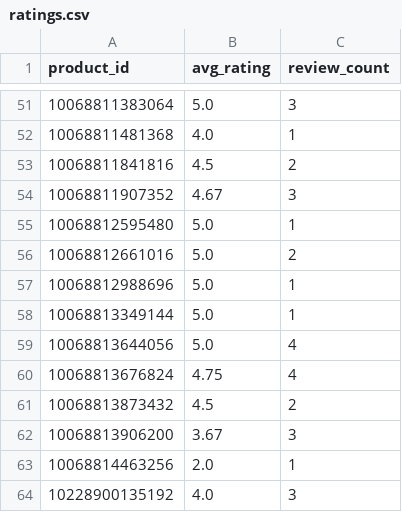
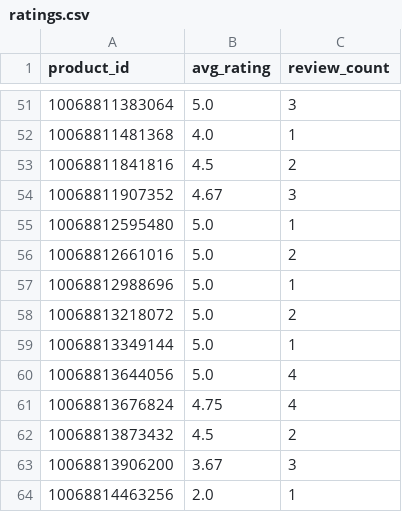
Before and after one commit to christoffer-cherry/feed, a CSV file: docs/ratings.csv, drawn as a sheet; only a part is shown, gaps mark what is left out; the shorter side is filled out with more unchanged rows; the diff names each change by its address in the sheet, - before the commit and + after, or states it on an @@ line.

```diff
--- a/docs/ratings.csv
+++ b/docs/ratings.csv
+row 58: 10068813218072 | 5.0 | 2
```
Also changed, not shown: 2 other files.
